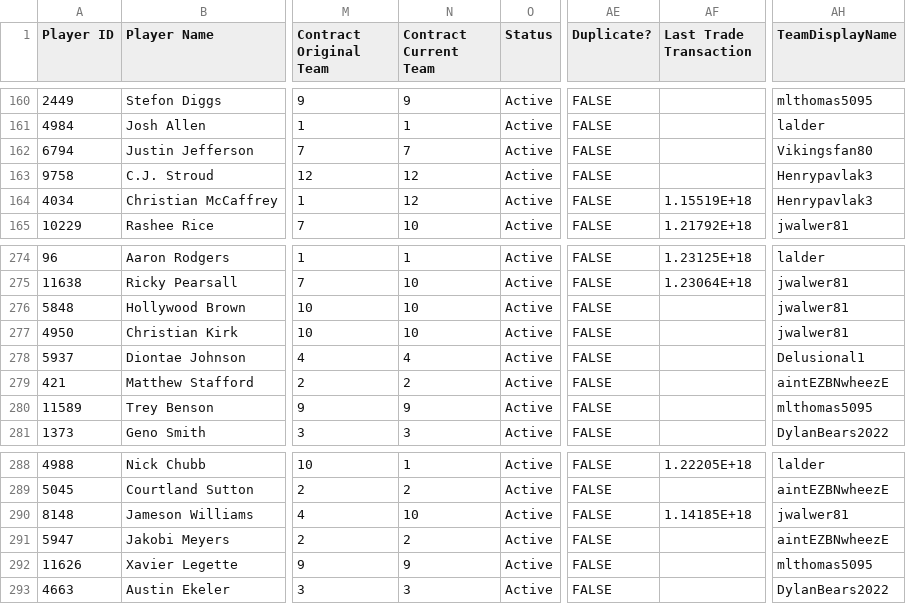
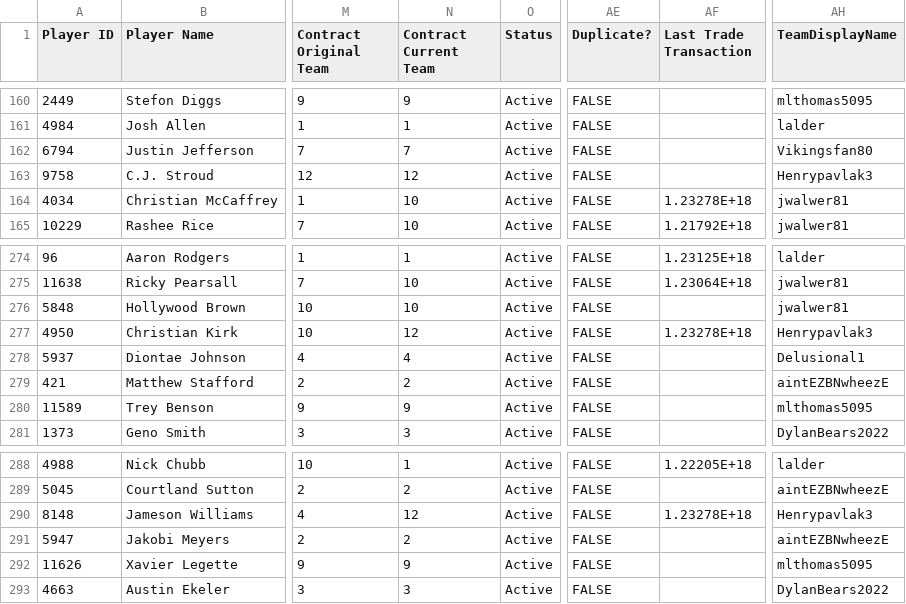
Before and after one commit to lalder95/AGS_Data, a CSV file: CSV/BBB_Contracts.csv, drawn as a sheet; only a part is shown, gaps mark what is left out; the diff names each change by its address in the sheet, - before the commit and + after, or states it on an @@ line.

Commit message:
Uploading CSV files

```diff
--- a/CSV/BBB_Contracts.csv
+++ b/CSV/BBB_Contracts.csv
-N164 (Contract Current Team): 12
+N164 (Contract Current Team): 10
-AF164 (Last Trade Transaction): 1.15519E+18
+AF164 (Last Trade Transaction): 1.23278E+18
-AH164 (TeamDisplayName): Henrypavlak3
+AH164 (TeamDisplayName): jwalwer81
-N277 (Contract Current Team): 10
+N277 (Contract Current Team): 12
-AF277 (Last Trade Transaction): (empty)
+AF277 (Last Trade Transaction): 1.23278E+18
-AH277 (TeamDisplayName): jwalwer81
+AH277 (TeamDisplayName): Henrypavlak3
-N290 (Contract Current Team): 10
+N290 (Contract Current Team): 12
-AF290 (Last Trade Transaction): 1.14185E+18
+AF290 (Last Trade Transaction): 1.23278E+18
-AH290 (TeamDisplayName): jwalwer81
+AH290 (TeamDisplayName): Henrypavlak3
```
